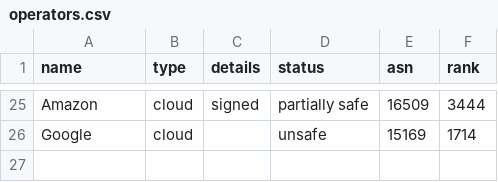
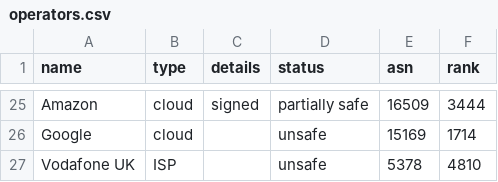
Before and after one commit to cloudflare/isbgpsafeyet.com, a CSV file: data/operators.csv, drawn as a sheet; only a part is shown, gaps mark what is left out.

Commit message:
Add Vodafone UK

```diff
--- a/data/operators.csv
+++ b/data/operators.csv
@@ -26 +26,2 @@ Amazon,cloud,signed,partially safe,16509,3444
 Google,cloud,,unsafe,15169,1714
+Vodafone UK,ISP,,unsafe,5378,4810
```
